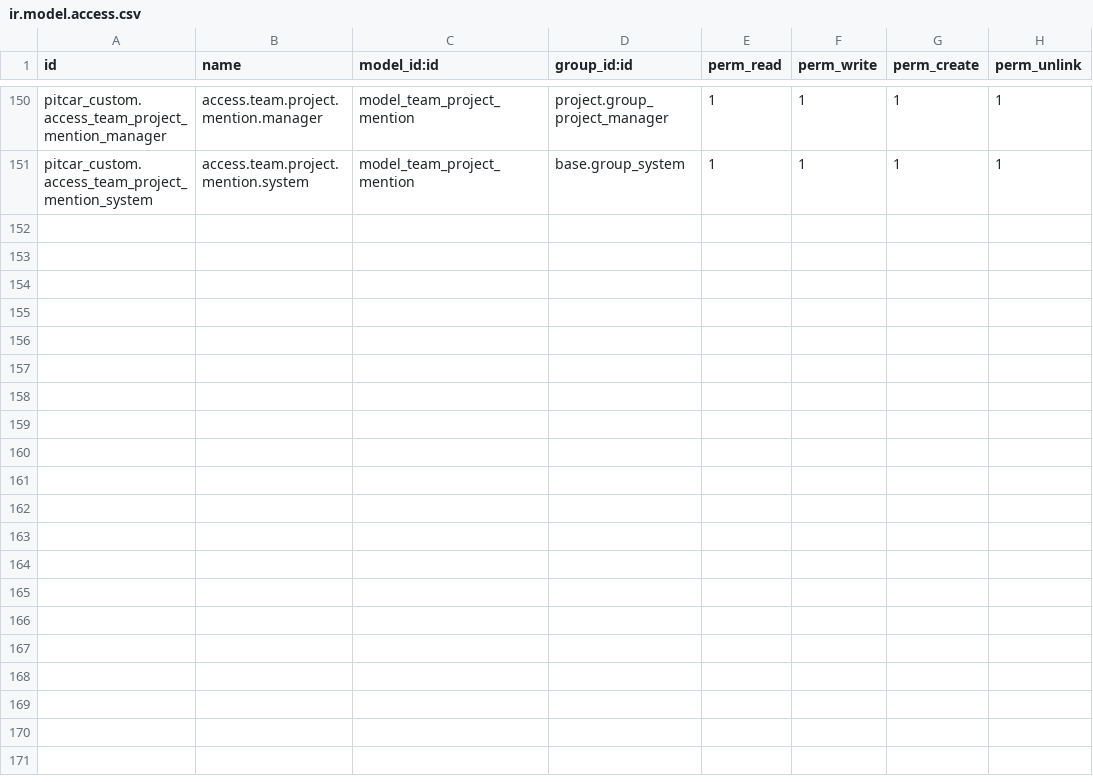
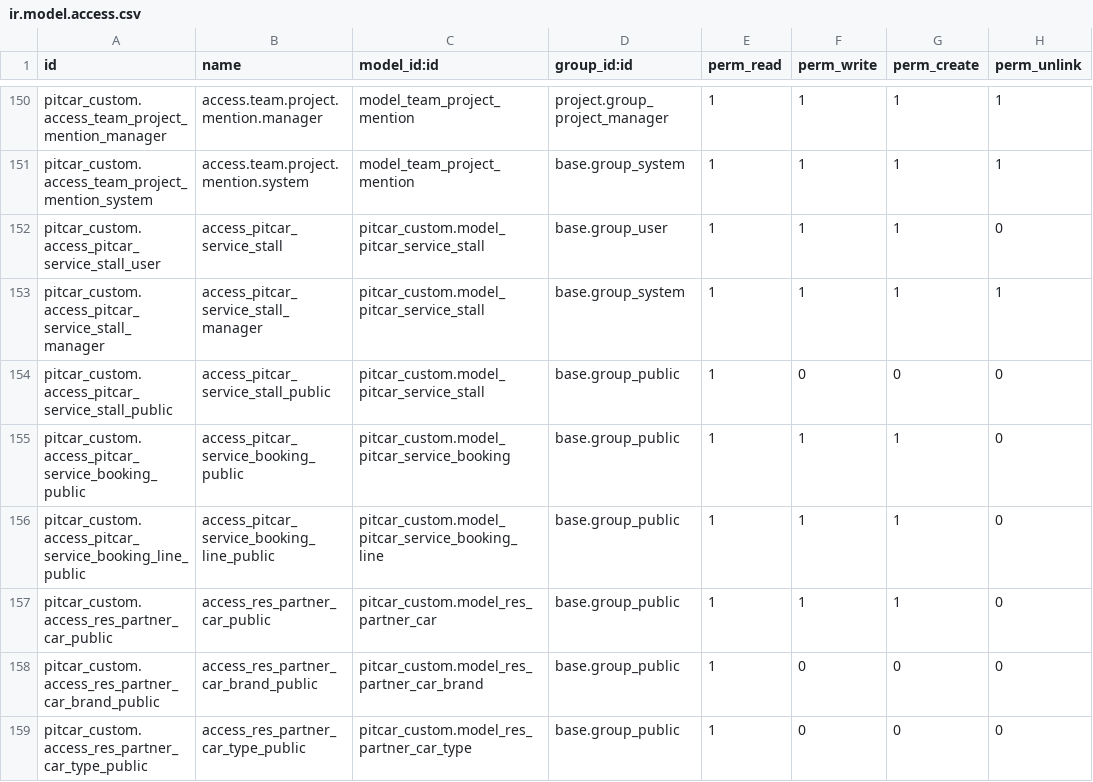
Before and after one commit to teddinata/odoo-pitcar, a CSV file: pitcar_custom/security/ir.model.access.csv, drawn as a sheet; only a part is shown, gaps mark what is left out.

Commit message:
Feat: booking service feature api

```diff
--- a/pitcar_custom/security/ir.model.access.csv
+++ b/pitcar_custom/security/ir.model.access.csv
@@ -151 +151,9 @@ pitcar_custom.access_team_project_mention_manager,access.team.project.mention.ma
 pitcar_custom.access_team_project_mention_system,access.team.project.mention.system,model_team_project_mention,base.group_system,1,1,1,1
+pitcar_custom.access_pitcar_service_stall_user,access_pitcar_service_stall,pitcar_custom.model_pitcar_service_stall,base.group_user,1,1,1,0
+pitcar_custom.access_pitcar_service_stall_manager,access_pitcar_service_stall_manager,pitcar_custom.model_pitcar_service_stall,base.group_system,1,1,1,1
+pitcar_custom.access_pitcar_service_stall_public,access_pitcar_service_stall_public,pitcar_custom.model_pitcar_service_stall,base.group_public,1,0,0,0
+pitcar_custom.access_pitcar_service_booking_public,access_pitcar_service_booking_public,pitcar_custom.model_pitcar_service_booking,base.group_public,1,1,1,0
+pitcar_custom.access_pitcar_service_booking_line_public,access_pitcar_service_booking_line_public,pitcar_custom.model_pitcar_service_booking_line,base.group_public,1,1,1,0
+pitcar_custom.access_res_partner_car_public,access_res_partner_car_public,pitcar_custom.model_res_partner_car,base.group_public,1,1,1,0
+pitcar_custom.access_res_partner_car_brand_public,access_res_partner_car_brand_public,pitcar_custom.model_res_partner_car_brand,base.group_public,1,0,0,0
+pitcar_custom.access_res_partner_car_type_public,access_res_partner_car_type_public,pitcar_custom.model_res_partner_car_type,base.group_public,1,0,0,0
```
Also changed, not shown: 4 other files.
